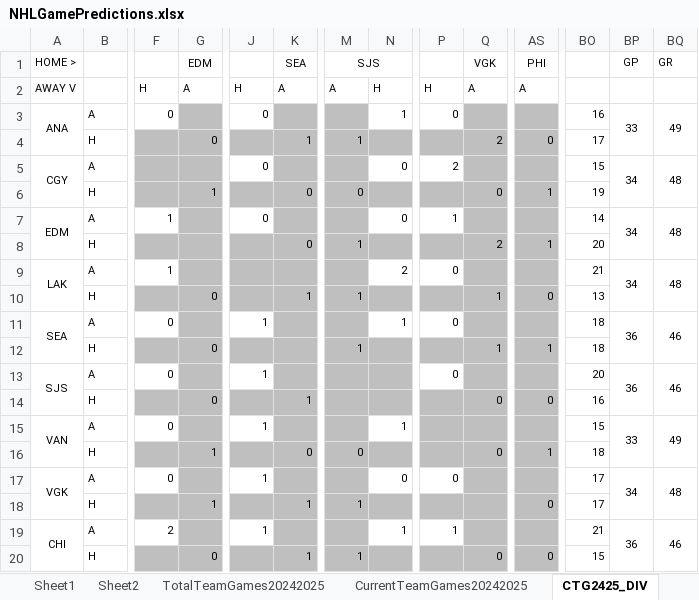
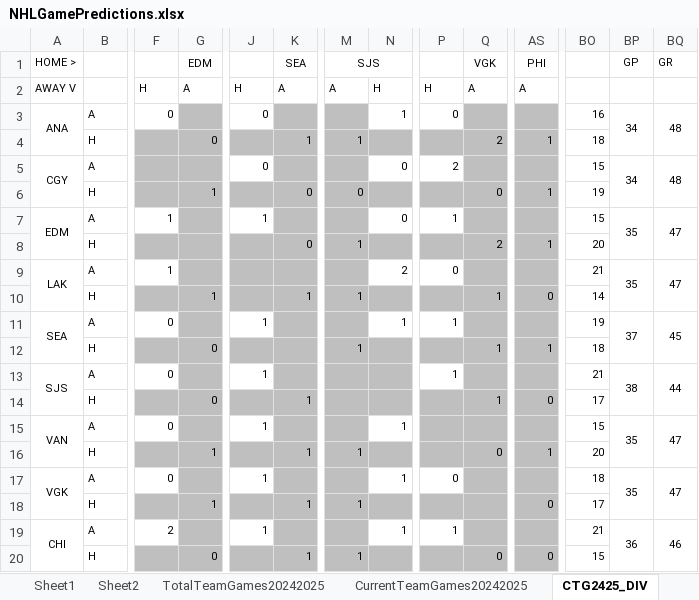
Before and after one commit to abriggs914/Coding_Practice, an Excel workbook: Python/Jerseys/NHLGamePredictions.xlsx, sheet CTG2425_DIV, drawn as a sheet; only a part is shown, gaps mark what is left out; values as stored, in another font and other column widths than the file's, no borders; conditional formats not drawn; the diff covers the shown part only; the diff names each change by its address in the sheet, - before the commit and + after, or states it on an @@ line.

```diff
--- a/Python/Jerseys/NHLGamePredictions.xlsx (sheet CTG2425_DIV)
+++ b/Python/Jerseys/NHLGamePredictions.xlsx (sheet CTG2425_DIV)
-BP3 (GP): 33
+BP3 (GP): 34
-BQ3 (GR): 49
+BQ3 (GR): 48
-AS4 (PHI): 0
+AS4 (PHI): 1
-BO4: 17
+BO4: 18
-J7: 0
+J7: 1
-BO7: 14
+BO7: 15
-BP7 (GP): 34
+BP7 (GP): 35
-BQ7 (GR): 48
+BQ7 (GR): 47
-BP9 (GP): 34
+BP9 (GP): 35
-BQ9 (GR): 48
+BQ9 (GR): 47
-G10 (EDM): 0
+G10 (EDM): 1
-BO10: 13
+BO10: 14
-P11: 0
+P11: 1
-BO11: 18
+BO11: 19
-BP11 (GP): 36
+BP11 (GP): 37
-BQ11 (GR): 46
+BQ11 (GR): 45
-P13: 0
+P13: 1
-BO13: 20
+BO13: 21
-BP13 (GP): 36
+BP13 (GP): 38
-BQ13 (GR): 46
+BQ13 (GR): 44
-Q14 (VGK): 0
+Q14 (VGK): 1
-BO14: 16
+BO14: 17
-BP15 (GP): 33
+BP15 (GP): 35
-BQ15 (GR): 49
+BQ15 (GR): 47
-K16 (SEA): 0
+K16 (SEA): 1
-M16 (SJS): 0
+M16 (SJS): 1
-BO16: 18
+BO16: 20
-N17: 0
+N17: 1
-BO17: 17
+BO17: 18
-BP17 (GP): 34
+BP17 (GP): 35
-BQ17 (GR): 48
+BQ17 (GR): 47
```
Also changed, not shown: 2 added rows, 2 removed rows and 64 edited cells elsewhere in this sheet, sheet StatsRegularSeason20242025, sheet Sheet2, sheet Sheet1, sheet DataRegularSeason20242025, sheet CurrentTeamGames20242025, sheet WatchedGames20242025, formulas that keep their value, charts or pictures, 3 other files.
